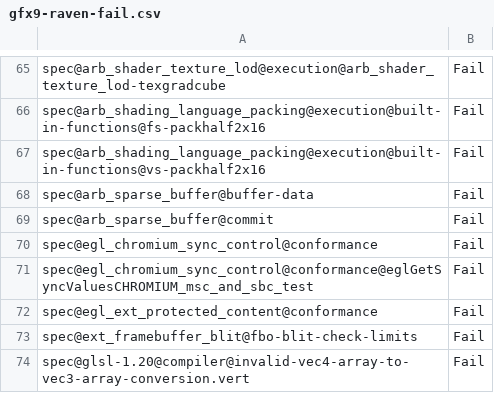
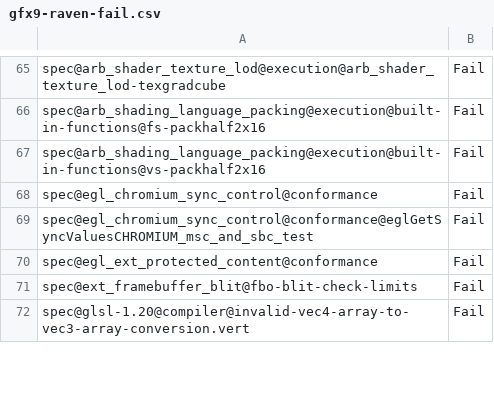
Before and after one commit to wmjb/mesa-trinity, a CSV file: src/gallium/drivers/radeonsi/ci/gfx9-raven-fail.csv, drawn as a sheet; only a part is shown, gaps mark what is left out; the diff names each change by its address in the sheet, - before the commit and + after, or states it on an @@ line.

Commit message:
radeonsi: limit CP DMA to skip holes in sparse bo
CP DMA on gfx9 can't handle the hole in sparse buffer. The fix skip
sparse bo hole so that arb_sparse_buffer-buffer-data &&
arb_sparse_buffer-commit pass

Signed-off-by: Flora Cui <flora.cui@amd.com>
Signed-off-by: Julia Zhang <julia.zhang@amd.com>
Acked-by: Pierre-Eric Pelloux-Prayer <pierre-eric.pelloux-prayer@amd.com>
Part-of: <https://gitlab.freedesktop.org/mesa/mesa/-/merge_requests/24535>

```diff
--- a/src/gallium/drivers/radeonsi/ci/gfx9-raven-fail.csv
+++ b/src/gallium/drivers/radeonsi/ci/gfx9-raven-fail.csv
-row 68: spec@arb_sparse_buffer@buffer-data | Fail
-row 69: spec@arb_sparse_buffer@commit | Fail
```
Also changed, not shown: src/gallium/drivers/radeonsi/ci/gfx9-vega20-fail.csv, 4 other files.
